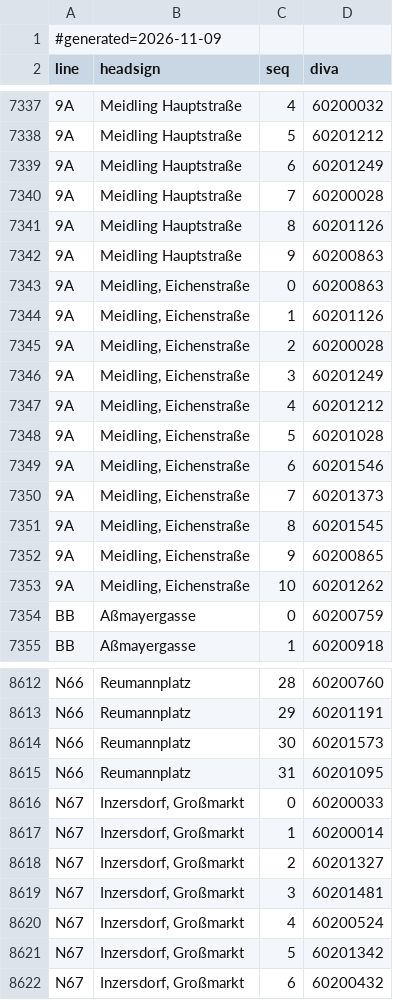
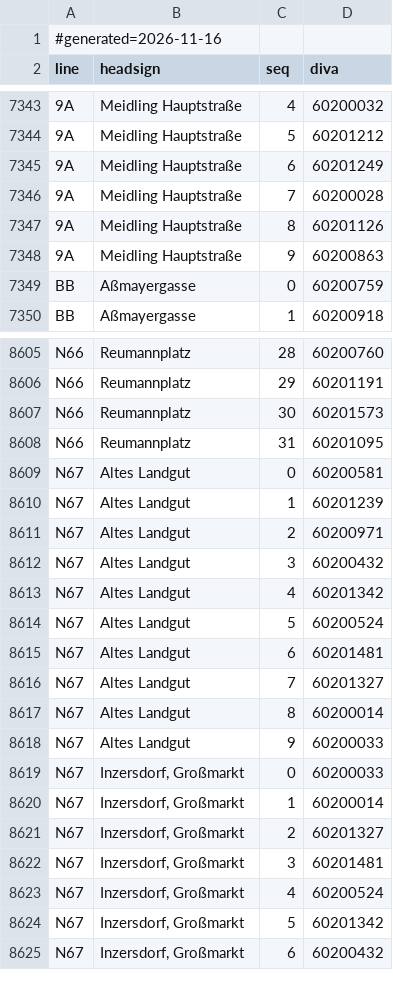
Before and after one commit to walzen-group/vienna-livedepart, a CSV file: wear-app/app/src/main/assets/line_routes.csv, drawn as a sheet; only a part is shown, gaps mark what is left out; the diff covers the shown part only.

```diff
--- a/wear-app/app/src/main/assets/line_routes.csv
+++ b/wear-app/app/src/main/assets/line_routes.csv
@@ -1,2 +1,2 @@
-#generated=2026-11-09
+#generated=2026-11-16
 line;headsign;seq;diva
@@ -7342,13 +7348,2 @@ line;headsign;seq;diva
 9A;Meidling Hauptstraße;9;60200863
-9A;Meidling, Eichenstraße;0;60200863
-9A;Meidling, Eichenstraße;1;60201126
-9A;Meidling, Eichenstraße;2;60200028
-9A;Meidling, Eichenstraße;3;60201249
-9A;Meidling, Eichenstraße;4;60201212
-9A;Meidling, Eichenstraße;5;60201028
-9A;Meidling, Eichenstraße;6;60201546
-9A;Meidling, Eichenstraße;7;60201373
-9A;Meidling, Eichenstraße;8;60201545
-9A;Meidling, Eichenstraße;9;60200865
-9A;Meidling, Eichenstraße;10;60201262
 BB;Aßmayergasse;0;60200759
@@ -8615,2 +8608,12 @@ N66;Reumannplatz;30;60201573
 N66;Reumannplatz;31;60201095
+N67;Altes Landgut;0;60200581
+N67;Altes Landgut;1;60201239
+N67;Altes Landgut;2;60200971
+N67;Altes Landgut;3;60200432
+N67;Altes Landgut;4;60201342
+N67;Altes Landgut;5;60200524
+N67;Altes Landgut;6;60201481
+N67;Altes Landgut;7;60201327
+N67;Altes Landgut;8;60200014
+N67;Altes Landgut;9;60200033
 N67;Inzersdorf, Großmarkt;0;60200033
```
Also changed, not shown: 8 added rows, 4 removed rows and 56 edited cells elsewhere in this file.
